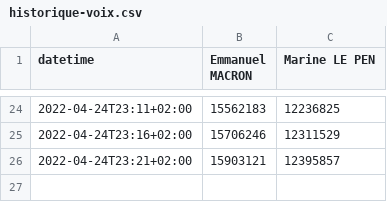
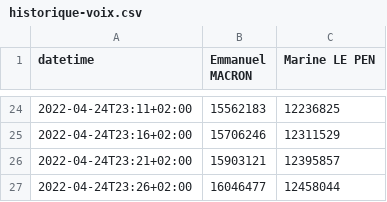
Before and after one commit to RouxRC/prez-2022, a CSV file: tour-2/historique-voix.csv, drawn as a sheet; only a part is shown, gaps mark what is left out; the diff names each change by its address in the sheet, - before the commit and + after, or states it on an @@ line.

Commit message:
update data

```diff
--- a/tour-2/historique-voix.csv
+++ b/tour-2/historique-voix.csv
+row 27: 2022-04-24T23:26+02:00 | 16046477 | 12458044
```
Also changed, not shown: tour-2/historique-%exprimes.csv, tour-2/historique-%inscrits.csv, 1 other file.
